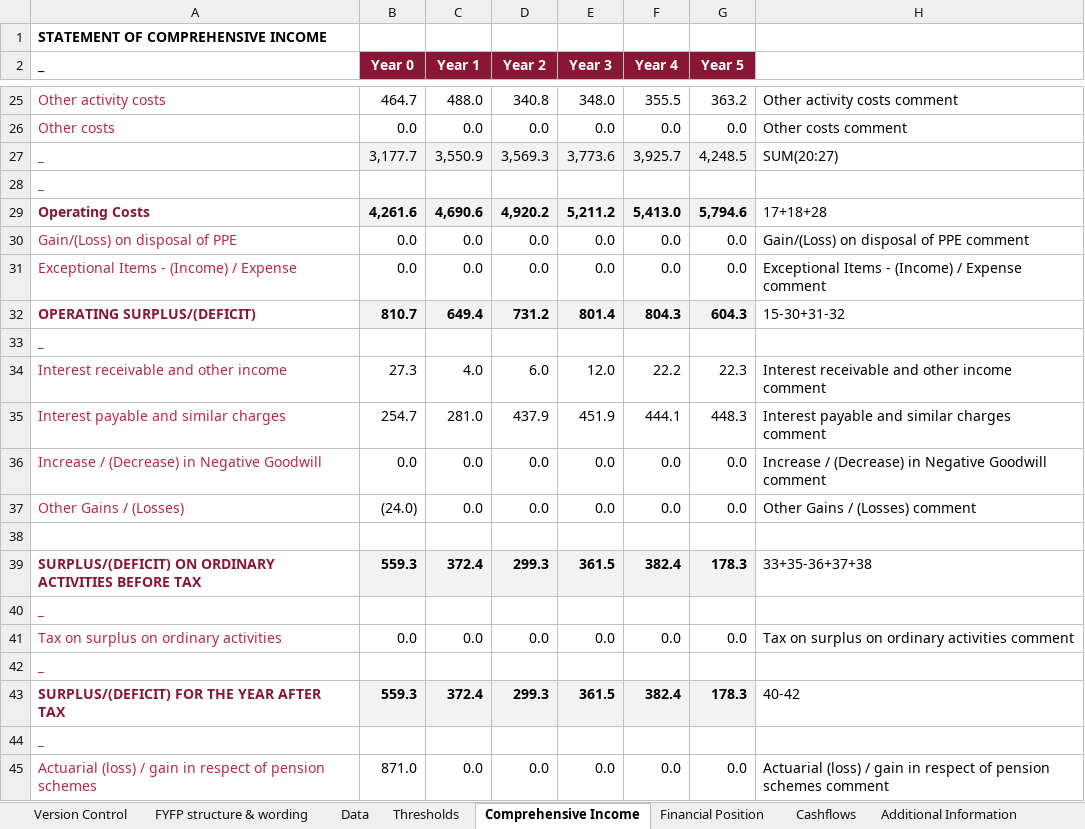
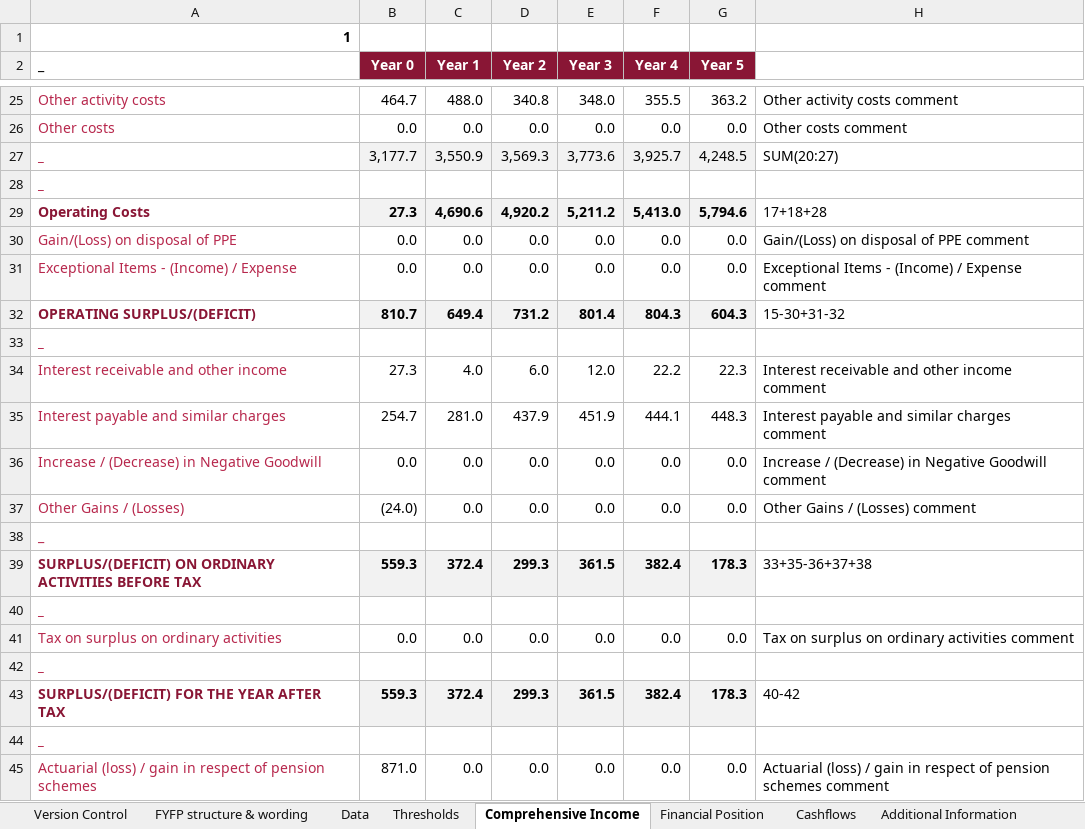
Before and after one commit to AlanFSlaterCompanyNet/ShrForms, an Excel workbook: specifications/fyfp/Business intelligence systems - System Development - BI Project - Finance Systems - FYFP Data Specification V6.7.xlsx, sheet Comprehensive Income, drawn as a sheet; only a part is shown, gaps mark what is left out; values as stored, in another font and other column widths than the file's, no borders; the diff names each change by its address in the sheet, - before the commit and + after, or states it on an @@ line.

```diff
--- a/specifications/fyfp/Business intelligence systems - System Development - BI Project - Finance Systems - FYFP Data Specification V6.7.xlsx (sheet Comprehensive Income)
+++ b/specifications/fyfp/Business intelligence systems - System Development - BI Project - Finance Systems - FYFP Data Specification V6.7.xlsx (sheet Comprehensive Income)
-A1 (_): STATEMENT OF COMPREHENSIVE INCOME
+A1 (_): 1
-B29 (Year 0): 4,261.6
+B29 (Year 0): 27.3
-A38 (_): (empty)
+A38 (_): _
```
Also changed, not shown: specifications/charter/charter.xlsx, 9 other files.
